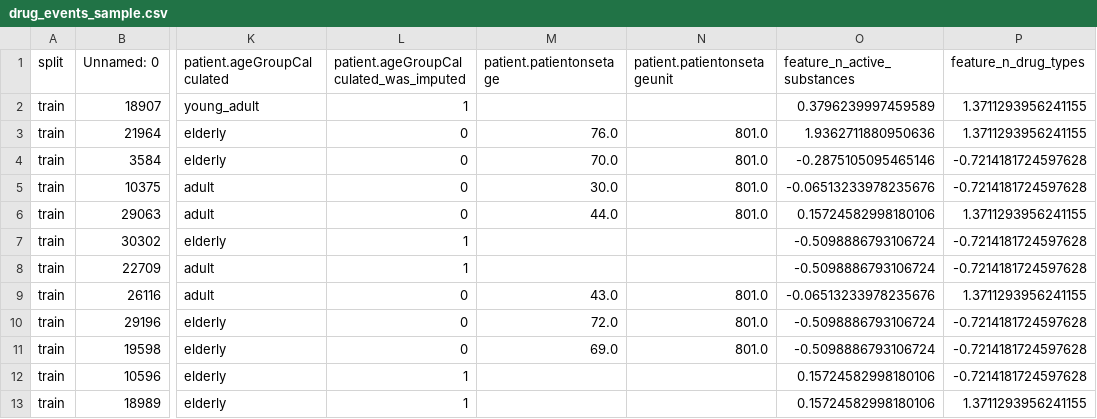
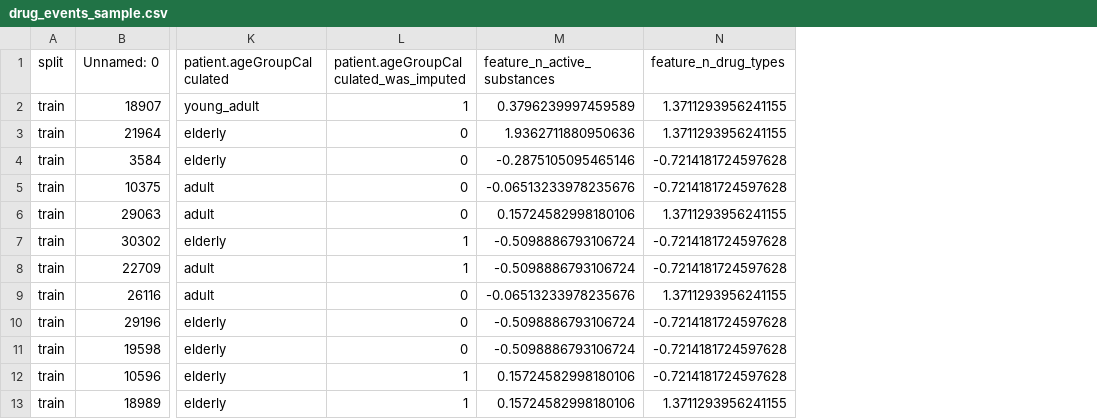
Before and after one commit to joevtap/datamining-project-unifei, a CSV file: outputs/drug_events_sample.csv, drawn as a sheet; only a part is shown, gaps mark what is left out; the diff names each change by its address in the sheet, - before the commit and + after, or states it on an @@ line.

Commit message:
remove original age columns from sample

```diff
--- a/outputs/drug_events_sample.csv
+++ b/outputs/drug_events_sample.csv
-column M (patient.patientonsetage), rows 3-11: 76.0 | 70.0 | 30.0 | 44.0 |  |  | 43.0 | 72.0 | 69.0
-column N (patient.patientonsetageunit), rows 3-11: 801.0 | 801.0 | 801.0 | 801.0 |  |  | 801.0 | 801.0 | 801.0
```
Also changed, not shown: 4 other files.
